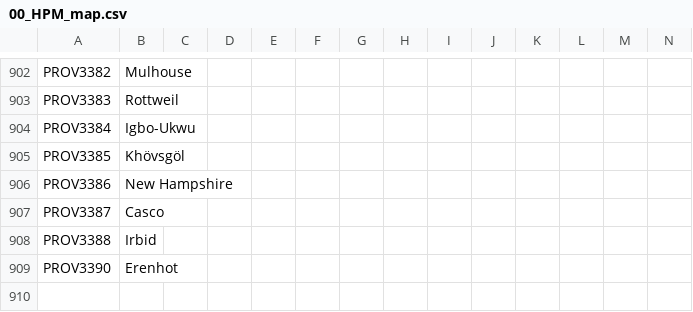
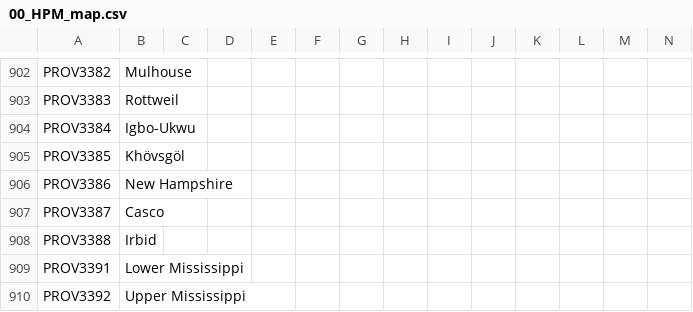
Before and after one commit to AoE-guys/AoE-SP-VERSION-DISCONTINUED-, a CSV file: AOE/localisation/00_HPM_map.csv, drawn as a sheet; only a part is shown, gaps mark what is left out.

```diff
--- a/AOE/localisation/00_HPM_map.csv
+++ b/AOE/localisation/00_HPM_map.csv
@@ -908,2 +908,3 @@ PROV3387;Casco;;;;;;;;;;;;;
 PROV3388;Irbid;;;;;;;;;;;;;
-PROV3390;Erenhot;;;;;;;;;;;;;
+PROV3391;Lower Mississippi;;;;;;;;;;;;;
+PROV3392;Upper Mississippi;;;;;;;;;;;;;
```
Also changed, not shown: AOE/map/adjacencies.csv, AOE/map/definition.csv, 5 other files.
